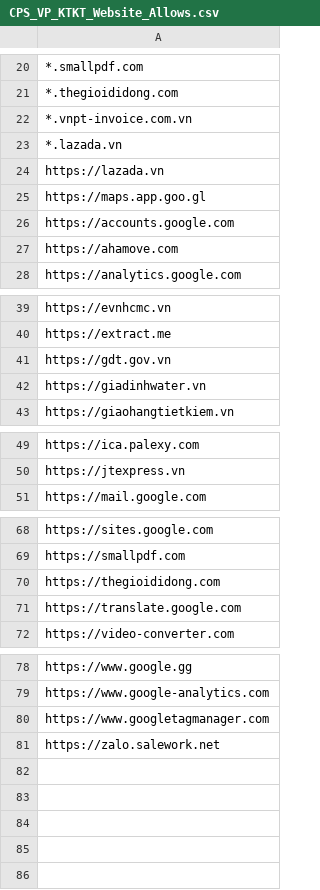
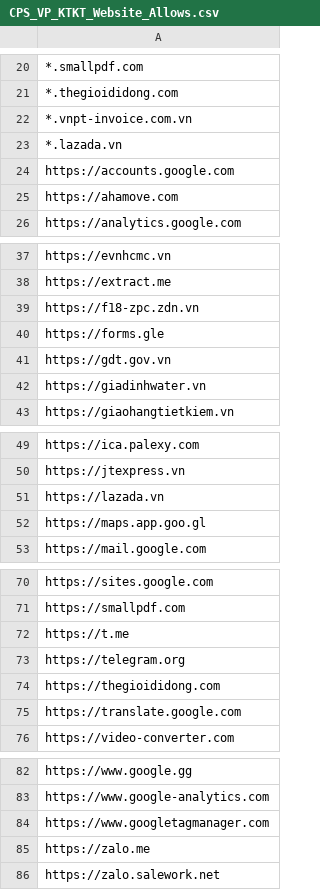
Before and after one commit to MinhThien11/CONNECT, a CSV file: CPS_VP_KTKT_Website_Allows.csv, drawn as a sheet; only a part is shown, gaps mark what is left out.

```diff
--- a/CPS_VP_KTKT_Website_Allows.csv
+++ b/CPS_VP_KTKT_Website_Allows.csv
@@ -23,4 +23,2 @@
 *.lazada.vn,
-https://lazada.vn,
-https://maps.app.goo.gl,
 https://accounts.google.com,
@@ -40,2 +38,4 @@ https://evnhcmc.vn,
 https://extract.me,
+https://f18-zpc.zdn.vn,
+https://forms.gle,
 https://gdt.gov.vn,
@@ -50,2 +50,4 @@ https://ica.palexy.com,
 https://jtexpress.vn,
+https://lazada.vn,
+https://maps.app.goo.gl,
 https://mail.google.com,
@@ -69,2 +71,4 @@ https://sites.google.com,
 https://smallpdf.com,
+https://t.me,
+https://telegram.org,
 https://thegioididong.com,
@@ -80,2 +84,3 @@ https://www.google-analytics.com,
 https://www.googletagmanager.com,
+https://zalo.me,
 https://zalo.salework.net
```
Also changed, not shown: CPS_VP_BAOHANH_Website_Allows.csv, CPS_VP_DIEUPHOI_Website_Allows.csv, 1 other file.
